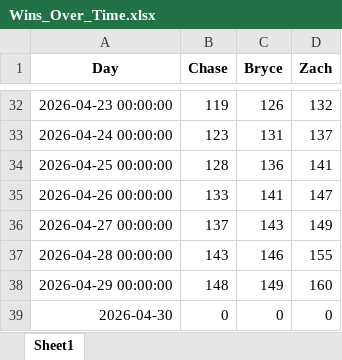
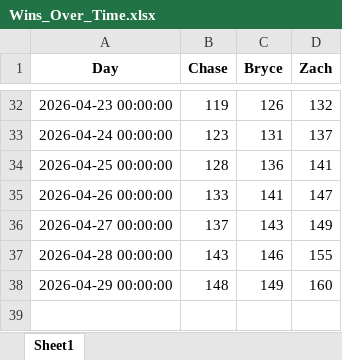
Before and after one commit to zwayne24/MLB-Extravaganza, an Excel workbook: Wins_Over_Time.xlsx, sheet Sheet1, drawn as a sheet; only a part is shown, gaps mark what is left out; values as stored, in another font and other column widths than the file's, no borders; the diff names each change by its address in the sheet, - before the commit and + after, or states it on an @@ line.

Commit message:
Update Wins_Over_Time.xlsx

```diff
--- a/Wins_Over_Time.xlsx (sheet Sheet1)
+++ b/Wins_Over_Time.xlsx (sheet Sheet1)
-row 39: 2026-04-30 | 0 | 0 | 0
```
